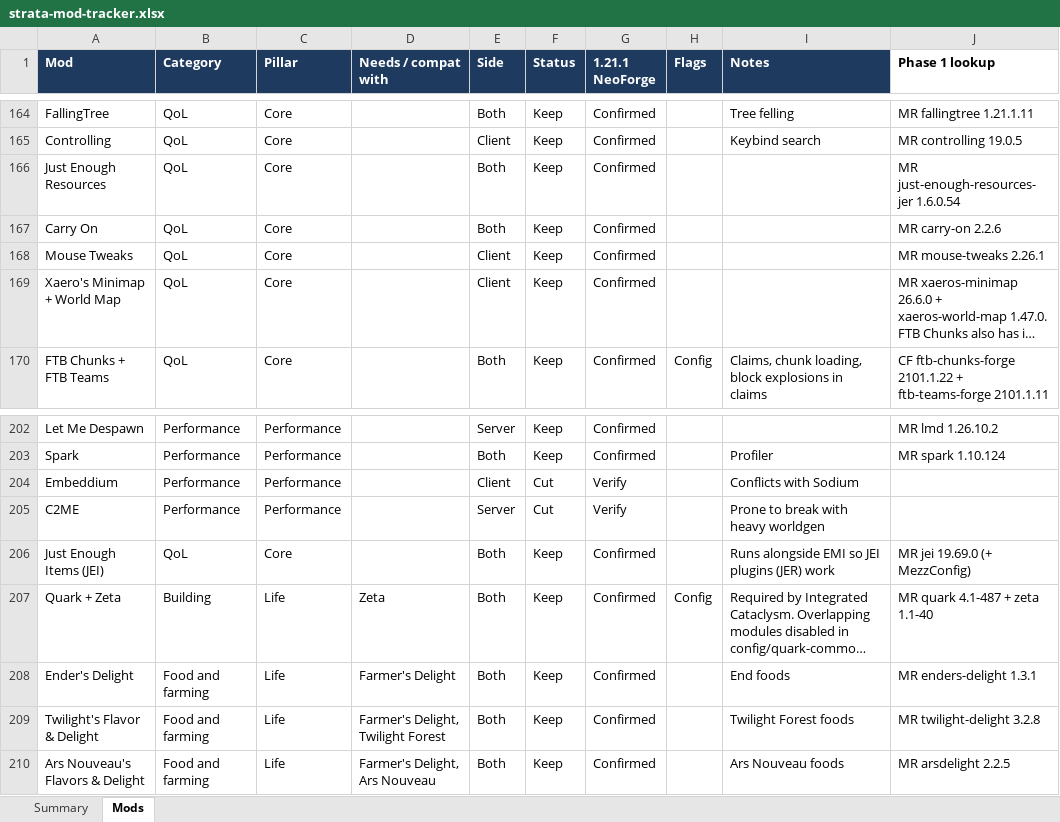
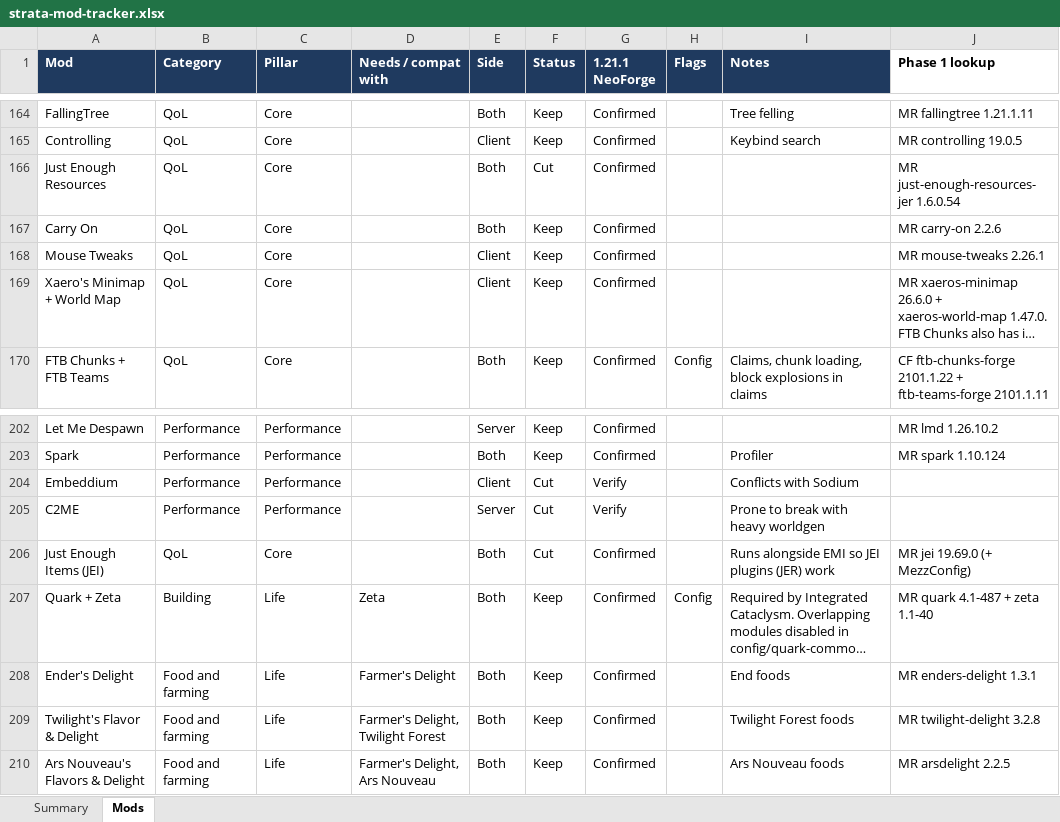
Before and after one commit to Darin-Barth/strata, an Excel workbook: docs/strata-mod-tracker.xlsx, sheet Mods, drawn as a sheet; only a part is shown, gaps mark what is left out; long unchanged cells end in …; values as stored, in another font and other column widths than the file's, no borders; conditional formats not drawn; the diff names each change by its address in the sheet, - before the commit and + after, or states it on an @@ line.

```diff
--- a/docs/strata-mod-tracker.xlsx (sheet Mods)
+++ b/docs/strata-mod-tracker.xlsx (sheet Mods)
-F166 (Status): Keep
+F166 (Status): Cut
-F206 (Status): Keep
+F206 (Status): Cut
```
Also changed, not shown: 11 other files.
